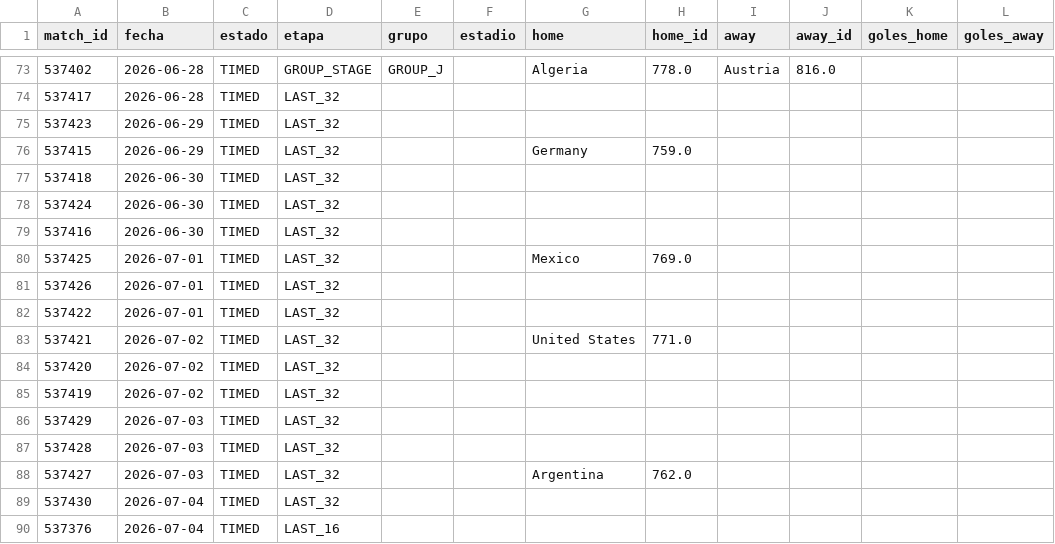
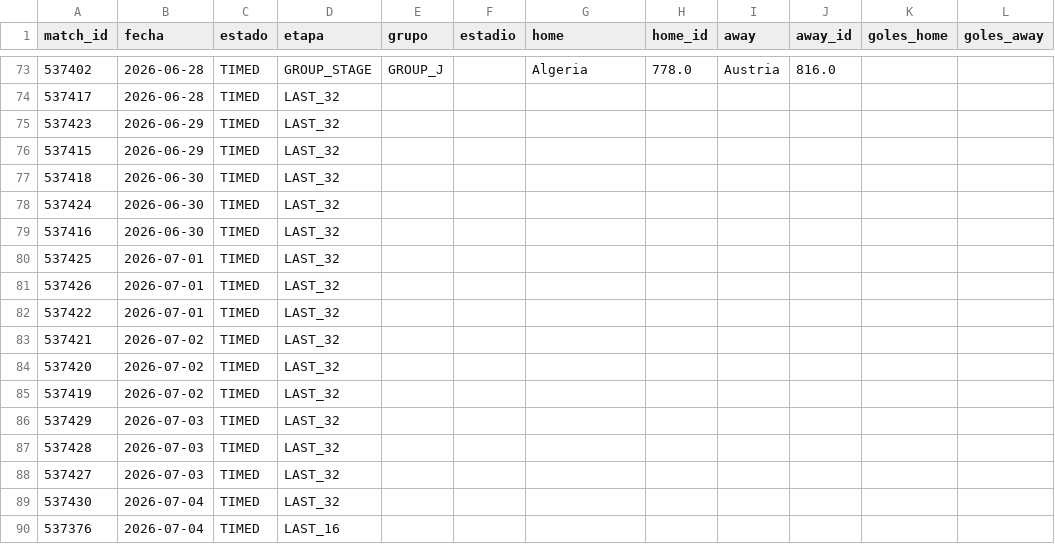
Before and after one commit to dbouzada/mundial-2026-data, a CSV file: data/processed/matches.csv, drawn as a sheet; only a part is shown, gaps mark what is left out; the diff names each change by its address in the sheet, - before the commit and + after, or states it on an @@ line.

```diff
--- a/data/processed/matches.csv
+++ b/data/processed/matches.csv
-G76 (home): Germany
+G76 (home): (empty)
-H76 (home_id): 759.0
+H76 (home_id): (empty)
-G80 (home): Mexico
+G80 (home): (empty)
-H80 (home_id): 769.0
+H80 (home_id): (empty)
-G83 (home): United States
+G83 (home): (empty)
-H83 (home_id): 771.0
+H83 (home_id): (empty)
-G88 (home): Argentina
+G88 (home): (empty)
-H88 (home_id): 762.0
+H88 (home_id): (empty)
```
Also changed, not shown: 2 other files.
